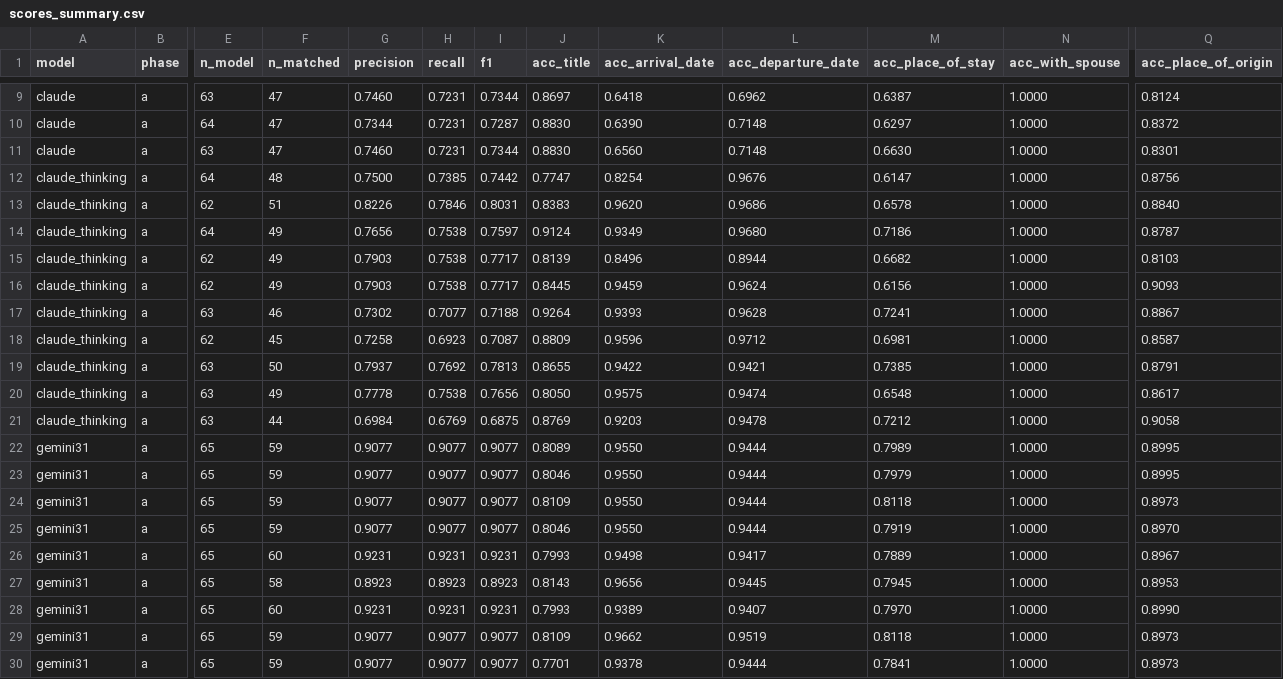
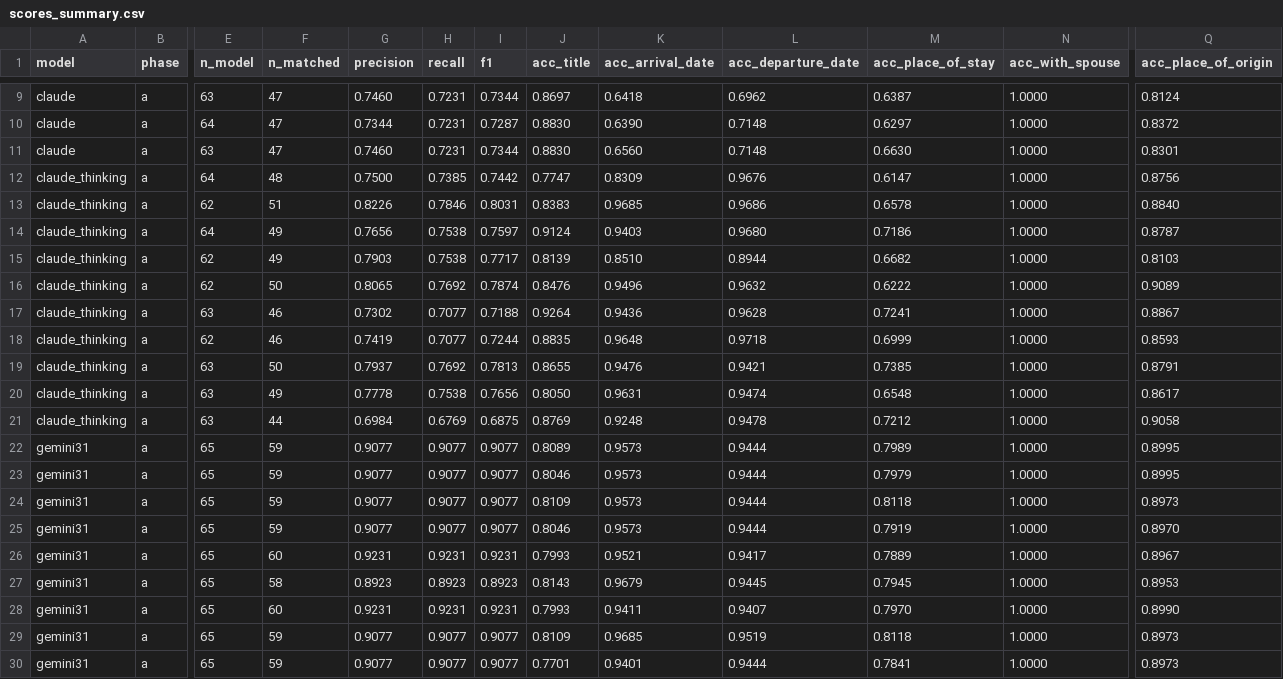
Before and after one commit to sets-architecture/sets-architecture.github.io, a CSV file: preliminary-work/data-extraction/scores_summary.csv, drawn as a sheet; only a part is shown, gaps mark what is left out; the diff covers the shown part only; the diff names each change by its address in the sheet, - before the commit and + after, or states it on an @@ line.

Commit message:
fix wrong eval due to date format and name convention

```diff
--- a/preliminary-work/data-extraction/scores_summary.csv
+++ b/preliminary-work/data-extraction/scores_summary.csv
-K12 (acc_arrival_date): 0.8254
+K12 (acc_arrival_date): 0.8309
-K13 (acc_arrival_date): 0.9620
+K13 (acc_arrival_date): 0.9685
-K14 (acc_arrival_date): 0.9349
+K14 (acc_arrival_date): 0.9403
-K15 (acc_arrival_date): 0.8496
+K15 (acc_arrival_date): 0.8510
-F16 (n_matched): 49
+F16 (n_matched): 50
-G16 (precision): 0.7903
+G16 (precision): 0.8065
-H16 (recall): 0.7538
+H16 (recall): 0.7692
-I16 (f1): 0.7717
+I16 (f1): 0.7874
-J16 (acc_title): 0.8445
+J16 (acc_title): 0.8476
-K16 (acc_arrival_date): 0.9459
+K16 (acc_arrival_date): 0.9496
-L16 (acc_departure_date): 0.9624
+L16 (acc_departure_date): 0.9632
-M16 (acc_place_of_stay): 0.6156
+M16 (acc_place_of_stay): 0.6222
-Q16 (acc_place_of_origin): 0.9093
+Q16 (acc_place_of_origin): 0.9089
-K17 (acc_arrival_date): 0.9393
+K17 (acc_arrival_date): 0.9436
-F18 (n_matched): 45
+F18 (n_matched): 46
-G18 (precision): 0.7258
+G18 (precision): 0.7419
-H18 (recall): 0.6923
+H18 (recall): 0.7077
-I18 (f1): 0.7087
+I18 (f1): 0.7244
-J18 (acc_title): 0.8809
+J18 (acc_title): 0.8835
-K18 (acc_arrival_date): 0.9596
+K18 (acc_arrival_date): 0.9648
-L18 (acc_departure_date): 0.9712
+L18 (acc_departure_date): 0.9718
-M18 (acc_place_of_stay): 0.6981
+M18 (acc_place_of_stay): 0.6999
-Q18 (acc_place_of_origin): 0.8587
+Q18 (acc_place_of_origin): 0.8593
-K19 (acc_arrival_date): 0.9422
+K19 (acc_arrival_date): 0.9476
-K20 (acc_arrival_date): 0.9575
+K20 (acc_arrival_date): 0.9631
-K21 (acc_arrival_date): 0.9203
+K21 (acc_arrival_date): 0.9248
-K22:K25 (acc_arrival_date): 0.9550
+K22:K25 (acc_arrival_date): 0.9573
-K26 (acc_arrival_date): 0.9498
+K26 (acc_arrival_date): 0.9521
-K27 (acc_arrival_date): 0.9656
+K27 (acc_arrival_date): 0.9679
-K28 (acc_arrival_date): 0.9389
+K28 (acc_arrival_date): 0.9411
-K29 (acc_arrival_date): 0.9662
+K29 (acc_arrival_date): 0.9685
-K30 (acc_arrival_date): 0.9378
+K30 (acc_arrival_date): 0.9401
```
Also changed, not shown: 81 edited cells elsewhere in this file, 3 other files.
